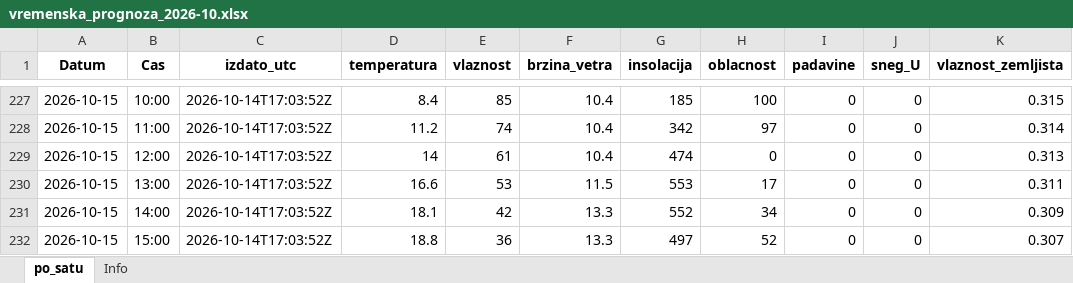
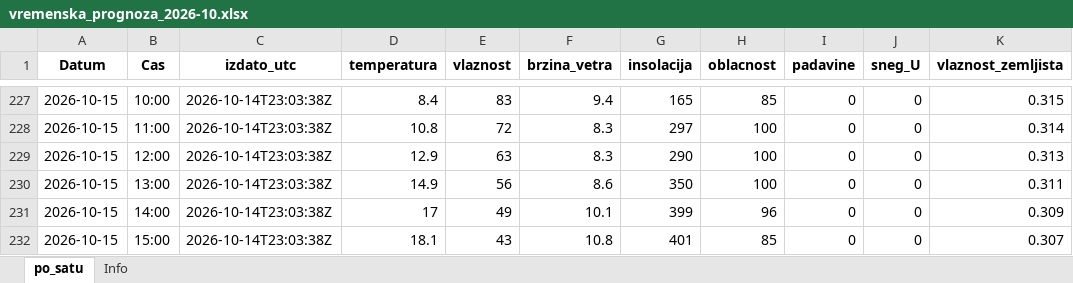
Before and after one commit to vijukM/ns-bike-data, an Excel workbook: podaci/vremenska_prognoza/excel/vremenska_prognoza_2026-10.xlsx, sheet po_satu, drawn as a sheet; only a part is shown, gaps mark what is left out; values as stored, in another font and other column widths than the file's, no borders; the diff covers the shown part only; the diff names each change by its address in the sheet, - before the commit and + after, or states it on an @@ line.

```diff
--- a/podaci/vremenska_prognoza/excel/vremenska_prognoza_2026-10.xlsx (sheet po_satu)
+++ b/podaci/vremenska_prognoza/excel/vremenska_prognoza_2026-10.xlsx (sheet po_satu)
-C227:C232 (izdato_utc): 2026-10-14T17:03:52Z
+C227:C232 (izdato_utc): 2026-10-14T23:03:38Z
-E227 (vlaznost): 85
+E227 (vlaznost): 83
-F227 (brzina_vetra): 10.4
+F227 (brzina_vetra): 9.4
-G227 (insolacija): 185
+G227 (insolacija): 165
-H227 (oblacnost): 100
+H227 (oblacnost): 85
-D228 (temperatura): 11.2
+D228 (temperatura): 10.8
-E228 (vlaznost): 74
+E228 (vlaznost): 72
-F228:F229 (brzina_vetra): 10.4
+F228:F229 (brzina_vetra): 8.3
-G228 (insolacija): 342
+G228 (insolacija): 297
-H228 (oblacnost): 97
+H228 (oblacnost): 100
-D229 (temperatura): 14
+D229 (temperatura): 12.9
-E229 (vlaznost): 61
+E229 (vlaznost): 63
-G229 (insolacija): 474
+G229 (insolacija): 290
-H229 (oblacnost): 0
+H229 (oblacnost): 100
-D230 (temperatura): 16.6
+D230 (temperatura): 14.9
-E230 (vlaznost): 53
+E230 (vlaznost): 56
-F230 (brzina_vetra): 11.5
+F230 (brzina_vetra): 8.6
-G230 (insolacija): 553
+G230 (insolacija): 350
-H230 (oblacnost): 17
+H230 (oblacnost): 100
-D231 (temperatura): 18.1
+D231 (temperatura): 17
-E231 (vlaznost): 42
+E231 (vlaznost): 49
-F231 (brzina_vetra): 13.3
+F231 (brzina_vetra): 10.1
-G231 (insolacija): 552
+G231 (insolacija): 399
-H231 (oblacnost): 34
+H231 (oblacnost): 96
-D232 (temperatura): 18.8
+D232 (temperatura): 18.1
-E232 (vlaznost): 36
+E232 (vlaznost): 43
-F232 (brzina_vetra): 13.3
+F232 (brzina_vetra): 10.8
-G232 (insolacija): 497
+G232 (insolacija): 401
-H232 (oblacnost): 52
+H232 (oblacnost): 85
```
Also changed, not shown: 419 edited cells elsewhere in this sheet, 15 other files.
